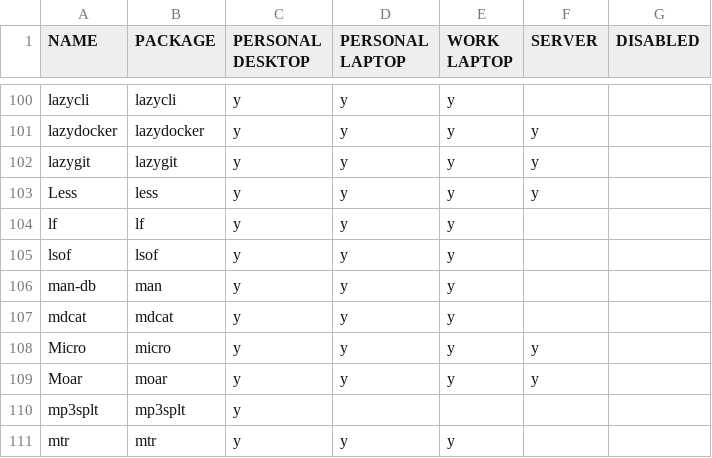
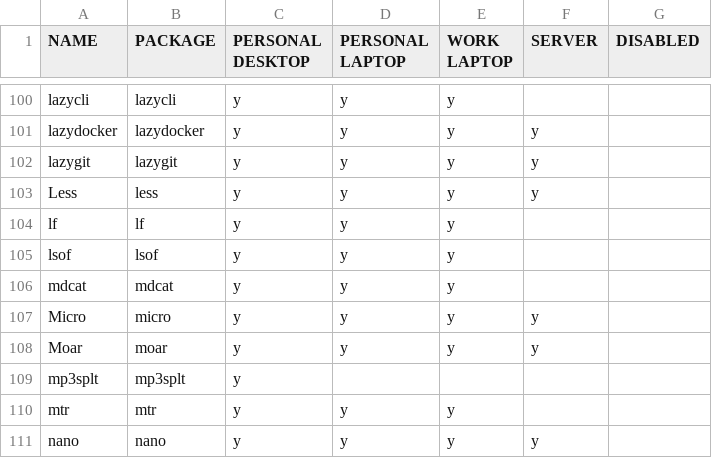
Before and after one commit to rvenutolo/packages, a CSV file: nixpkgs.csv, drawn as a sheet; only a part is shown, gaps mark what is left out; the shorter side is filled out with more unchanged rows.

Commit message:
Remove man-db

```diff
--- a/nixpkgs.csv
+++ b/nixpkgs.csv
@@ -105,3 +105,2 @@ lf,lf,y,y,y,,
 lsof,lsof,y,y,y,,
-man-db,man,y,y,y,,
 mdcat,mdcat,y,y,y,,
```
